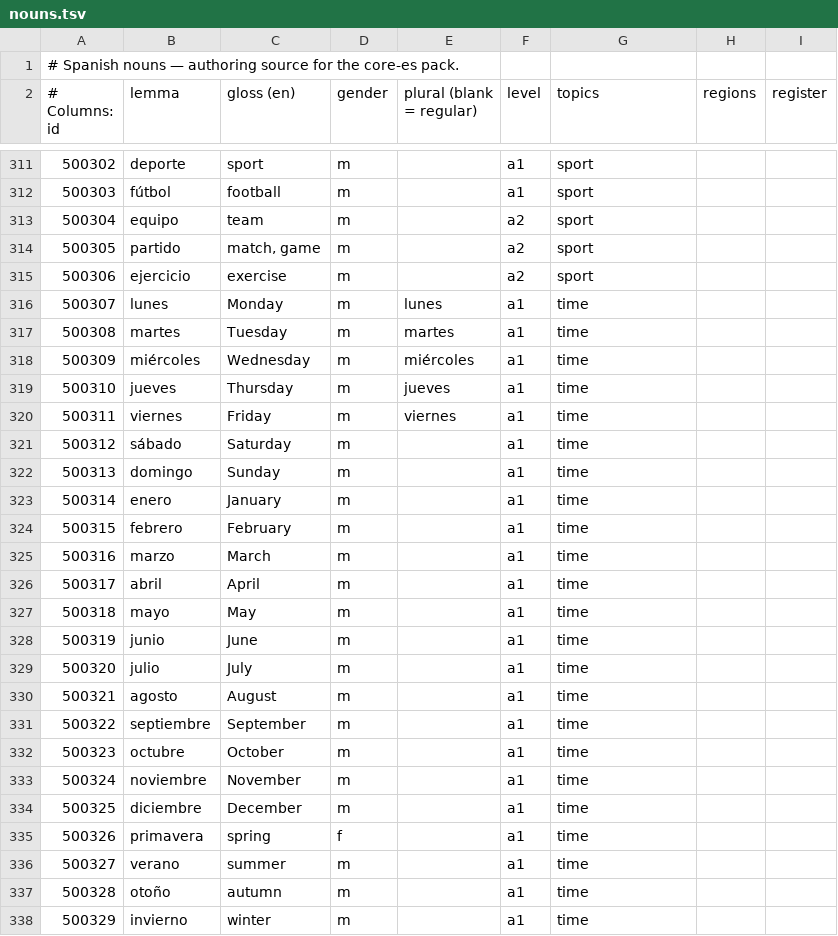
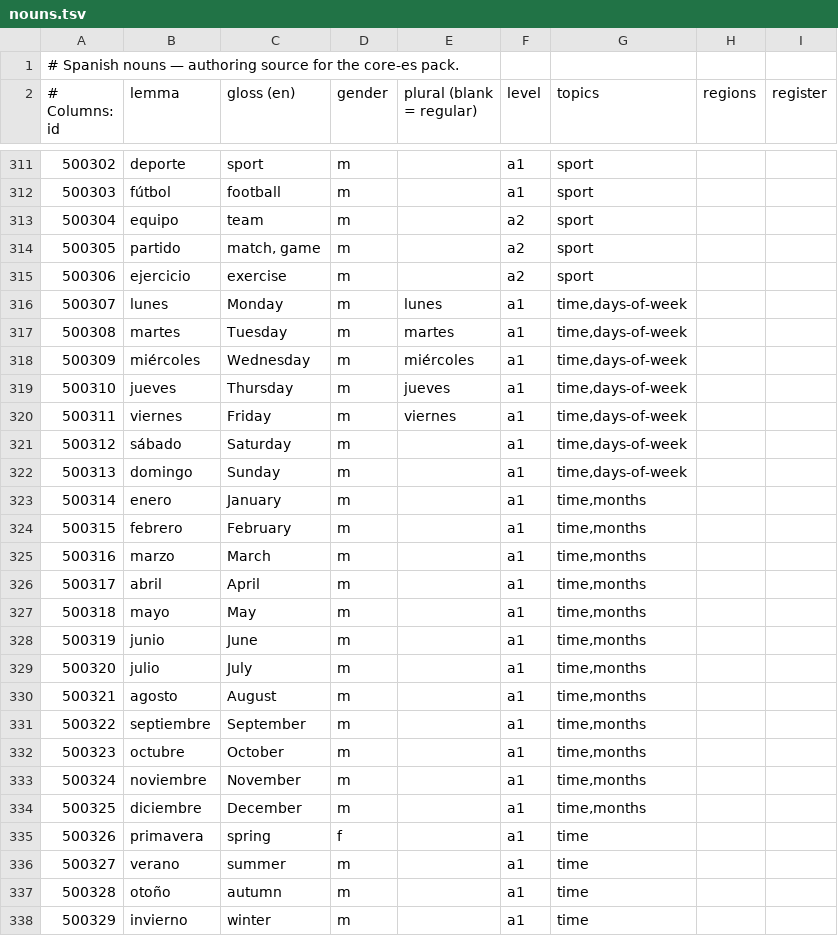
Before and after one commit to amivag/linguastein, a TSV file: content/es/nouns.tsv, drawn as a sheet; only a part is shown, gaps mark what is left out.

```diff
--- a/content/es/nouns.tsv
+++ b/content/es/nouns.tsv
@@ -315,21 +315,21 @@
 500306	ejercicio	exercise	m		a2	sport
-500307	lunes	Monday	m	lunes	a1	time
-500308	martes	Tuesday	m	martes	a1	time
-500309	miércoles	Wednesday	m	miércoles	a1	time
-500310	jueves	Thursday	m	jueves	a1	time
-500311	viernes	Friday	m	viernes	a1	time
-500312	sábado	Saturday	m		a1	time
-500313	domingo	Sunday	m		a1	time
-500314	enero	January	m		a1	time
-500315	febrero	February	m		a1	time
-500316	marzo	March	m		a1	time
-500317	abril	April	m		a1	time
-500318	mayo	May	m		a1	time
-500319	junio	June	m		a1	time
-500320	julio	July	m		a1	time
-500321	agosto	August	m		a1	time
-500322	septiembre	September	m		a1	time
-500323	octubre	October	m		a1	time
-500324	noviembre	November	m		a1	time
-500325	diciembre	December	m		a1	time
+500307	lunes	Monday	m	lunes	a1	time,days-of-week
+500308	martes	Tuesday	m	martes	a1	time,days-of-week
+500309	miércoles	Wednesday	m	miércoles	a1	time,days-of-week
+500310	jueves	Thursday	m	jueves	a1	time,days-of-week
+500311	viernes	Friday	m	viernes	a1	time,days-of-week
+500312	sábado	Saturday	m		a1	time,days-of-week
+500313	domingo	Sunday	m		a1	time,days-of-week
+500314	enero	January	m		a1	time,months
+500315	febrero	February	m		a1	time,months
+500316	marzo	March	m		a1	time,months
+500317	abril	April	m		a1	time,months
+500318	mayo	May	m		a1	time,months
+500319	junio	June	m		a1	time,months
+500320	julio	July	m		a1	time,months
+500321	agosto	August	m		a1	time,months
+500322	septiembre	September	m		a1	time,months
+500323	octubre	October	m		a1	time,months
+500324	noviembre	November	m		a1	time,months
+500325	diciembre	December	m		a1	time,months
 500326	primavera	spring	f		a1	time
```
Also changed, not shown: content/es/sentences-coverage.tsv, content/es/sentences-food-shopping-travel.tsv, 27 other files.
